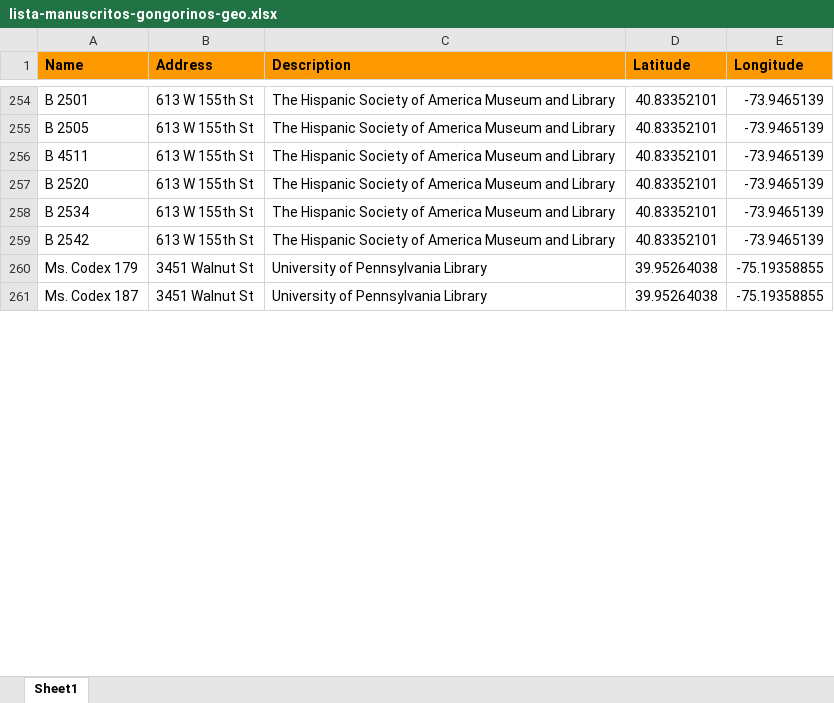
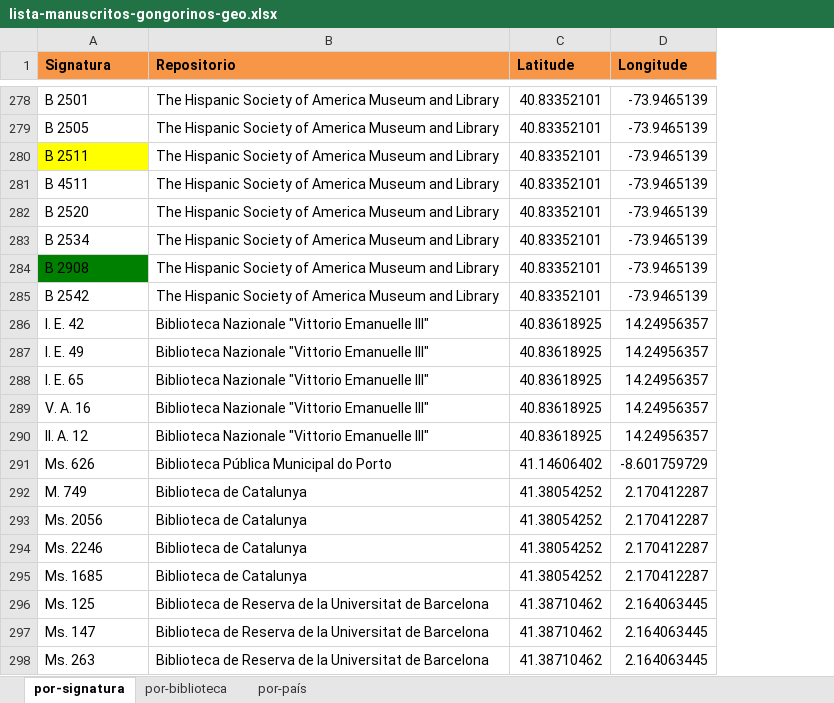
Before and after one commit to arojascastro/soledades, an Excel workbook: data/lista-manuscritos-gongorinos-geo.xlsx, sheet por-signatura, drawn as a sheet; only a part is shown, gaps mark what is left out; values as stored, in another font and other column widths than the file's, no borders; removed rows and columns are numbered as before the commit, all else as after; the diff covers the shown part only; the diff names each change by its address in the sheet, - before the commit and + after, or states it on an @@ line.

Commit message:
correccion
corrección de datos, adición, actualización

```diff
--- a/data/lista-manuscritos-gongorinos-geo.xlsx (sheet por-signatura)
+++ b/data/lista-manuscritos-gongorinos-geo.xlsx (sheet por-signatura)
-sheet tab: Sheet1
+sheet tab: por-signatura
+sheet tab: por-biblioteca
+sheet tab: por-país
-column B (Address), rows 254-259: all 613 W 155th St
-A1: Name
+A1: Signatura
-A1 fill: #FF9900
+A1 fill: #F79646
-B1: Description
+B1: Repositorio
-B1:D1 fill: #FF9900
+B1:D1 fill: #F79646
+row 280: B 2511 | The Hispanic Society of America Museum and Library | 40.83352101 | -73.9465139
+row 284: B 2908 | The Hispanic Society of America Museum and Library | 40.83352101 | -73.9465139
@@ row 260 moved to row 49: Ms. Codex 179 @@
@@ row 261 moved to row 50: Ms. Codex 187 @@
+row 286: I. E. 42 | Biblioteca Nazionale "Vittorio Emanuelle III" | 40.83618925 | 14.24956357
+row 287: I. E. 49 | Biblioteca Nazionale "Vittorio Emanuelle III" | 40.83618925 | 14.24956357
+row 288: I. E. 65 | Biblioteca Nazionale "Vittorio Emanuelle III" | 40.83618925 | 14.24956357
+row 289: V. A. 16 | Biblioteca Nazionale "Vittorio Emanuelle III" | 40.83618925 | 14.24956357
+row 290: II. A. 12 | Biblioteca Nazionale "Vittorio Emanuelle III" | 40.83618925 | 14.24956357
@@ row 326 moved to row 291: Ms. 626 @@
@@ row 3 moved to row 292: M. 749 @@
@@ row 4 moved to row 293: Ms. 2056 @@
@@ row 5 moved to row 294: Ms. 2246 @@
@@ row 6 moved to row 295: Ms. 1685 @@
@@ row 7 moved to row 296: Ms. 125 @@
@@ row 8 moved to row 297: Ms. 147 @@
@@ row 9 moved to row 298: Ms. 263 @@
```
Also changed, not shown: 47 added rows, 12 removed rows, 133 moved rows and 1 edited cell elsewhere in this sheet.
